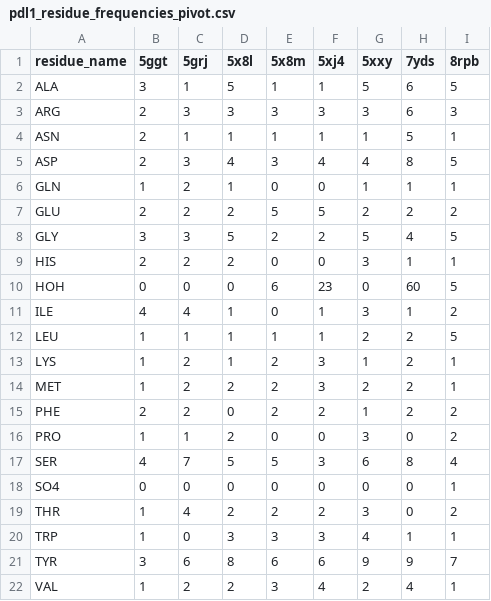
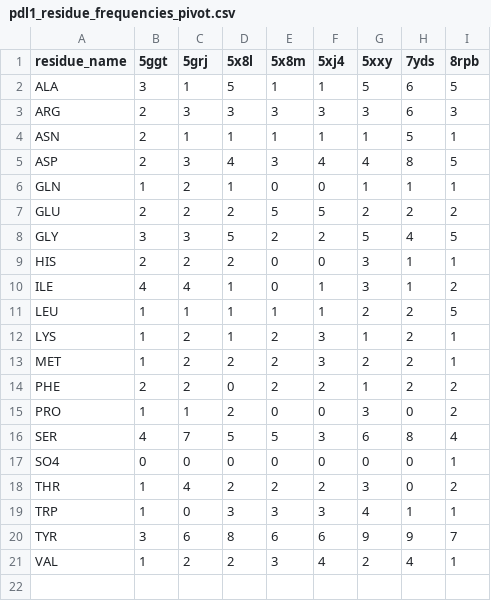
Before and after one commit to datascience-2025-group4/group04-team01, a CSV file: data/pdl1/pdl1_residue_frequencies_pivot.csv, drawn as a sheet; the diff names each change by its address in the sheet, - before the commit and + after, or states it on an @@ line.

```diff
--- a/data/pdl1/pdl1_residue_frequencies_pivot.csv
+++ b/data/pdl1/pdl1_residue_frequencies_pivot.csv
-row 10: HOH | 0 | 0 | 0 | 6 | 23 | 0 | 60 | 5
```
Also changed, not shown: data/pd1/pd1_residue_frequencies_pivot.csv, 7 other files.
